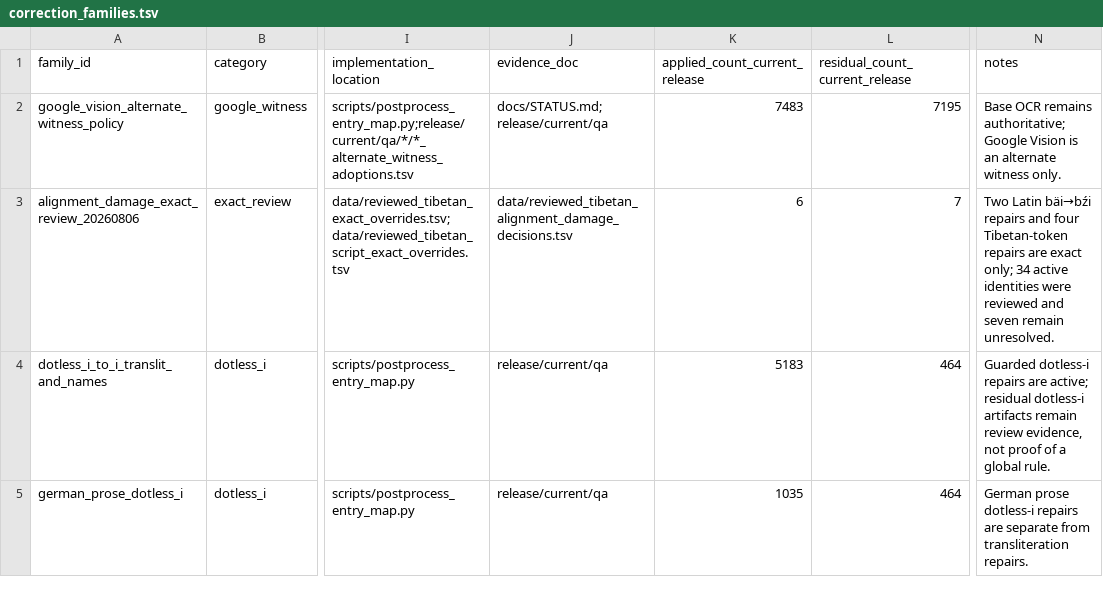
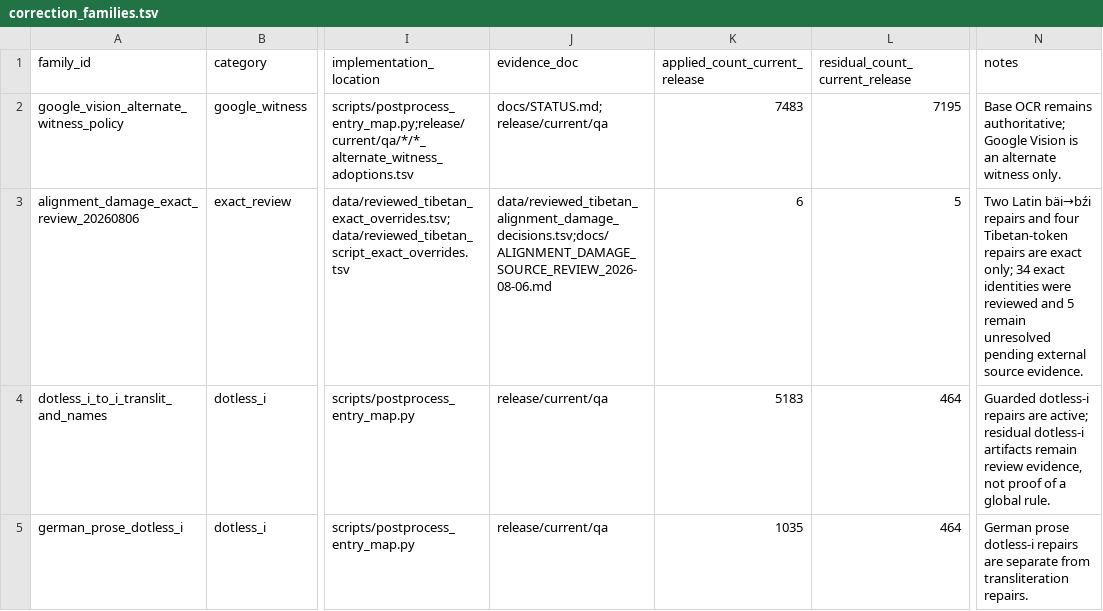
Before and after one commit to nh36/WtSOCR, a TSV file: data/correction_families.tsv, drawn as a sheet; only a part is shown, gaps mark what is left out; the diff names each change by its address in the sheet, - before the commit and + after, or states it on an @@ line.

```diff
--- a/data/correction_families.tsv
+++ b/data/correction_families.tsv
-J3 (evidence_doc): data/reviewed_tibetan_alignment_damage_decisions.tsv
+J3 (evidence_doc): data/reviewed_tibetan_alignment_damage_decisions.tsv;docs/ALIGNMENT_DAMAGE_SOURCE_REVIEW_2026-08-06.md
-L3 (residual_count_current_release): 7
+L3 (residual_count_current_release): 5
-N3 (notes): …only; 34 active identities were reviewed and seven remain unresolved.
+N3 (notes): …only; 34 exact identities were reviewed and 5 remain unresolved pending external source evidence.
```
Also changed, not shown: data/reviewed_tibetan_alignment_damage_decisions.tsv, data/tibetan_latin_active_historical_queue_summary.tsv, 9 other files.
